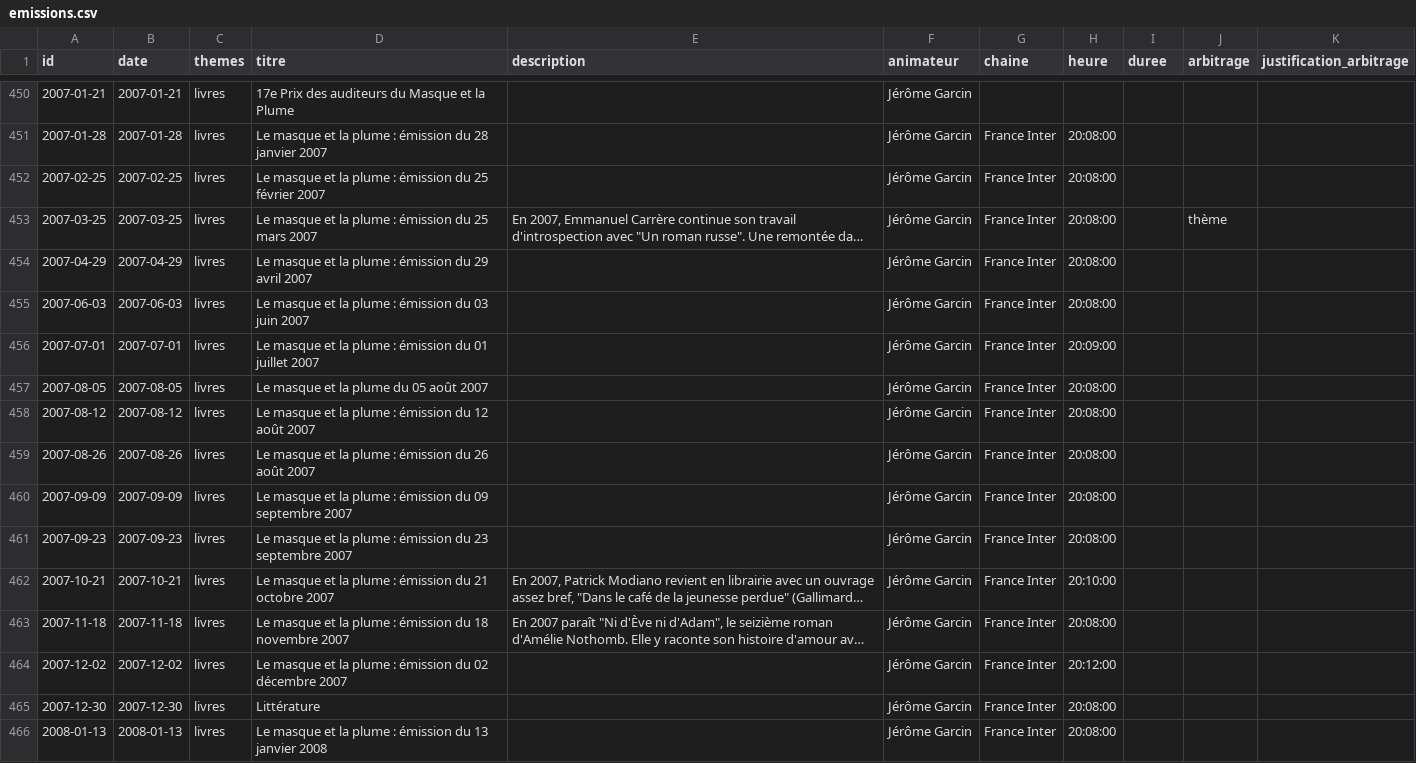
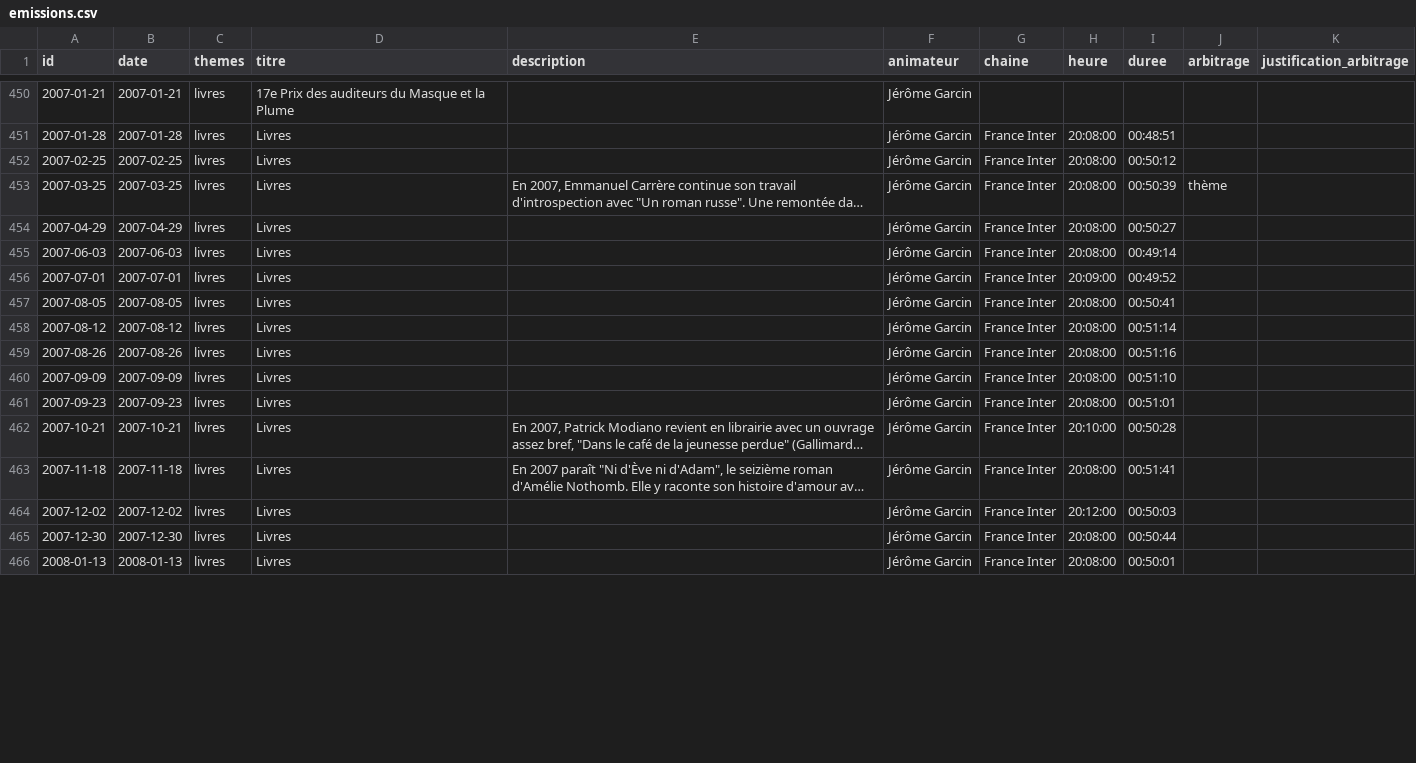
Before and after one commit to castorfou/lmelp-pap, a CSV file: data/processed/emissions.csv, drawn as a sheet; only a part is shown, gaps mark what is left out; long unchanged cells end in …; the diff covers the shown part only; the diff names each change by its address in the sheet, - before the commit and + after, or states it on an @@ line.

```diff
--- a/data/processed/emissions.csv
+++ b/data/processed/emissions.csv
-D451 (titre): Le masque et la plume : émission du 28 janvier 2007
+D451 (titre): Livres
-I451 (duree): (empty)
+I451 (duree): 00:48:51
-D452 (titre): Le masque et la plume : émission du 25 février 2007
+D452 (titre): Livres
-I452 (duree): (empty)
+I452 (duree): 00:50:12
-D453 (titre): Le masque et la plume : émission du 25 mars 2007
+D453 (titre): Livres
-I453 (duree): (empty)
+I453 (duree): 00:50:39
-D454 (titre): Le masque et la plume : émission du 29 avril 2007
+D454 (titre): Livres
-I454 (duree): (empty)
+I454 (duree): 00:50:27
-D455 (titre): Le masque et la plume : émission du 03 juin 2007
+D455 (titre): Livres
-I455 (duree): (empty)
+I455 (duree): 00:49:14
-D456 (titre): Le masque et la plume : émission du 01 juillet 2007
+D456 (titre): Livres
-I456 (duree): (empty)
+I456 (duree): 00:49:52
-D457 (titre): Le masque et la plume du 05 août 2007
+D457 (titre): Livres
-I457 (duree): (empty)
+I457 (duree): 00:50:41
-D458 (titre): Le masque et la plume : émission du 12 août 2007
+D458 (titre): Livres
-I458 (duree): (empty)
+I458 (duree): 00:51:14
-D459 (titre): Le masque et la plume : émission du 26 août 2007
+D459 (titre): Livres
-I459 (duree): (empty)
+I459 (duree): 00:51:16
-D460 (titre): Le masque et la plume : émission du 09 septembre 2007
+D460 (titre): Livres
-I460 (duree): (empty)
+I460 (duree): 00:51:10
-D461 (titre): Le masque et la plume : émission du 23 septembre 2007
+D461 (titre): Livres
-I461 (duree): (empty)
+I461 (duree): 00:51:01
-D462 (titre): Le masque et la plume : émission du 21 octobre 2007
+D462 (titre): Livres
-I462 (duree): (empty)
+I462 (duree): 00:50:28
-D463 (titre): Le masque et la plume : émission du 18 novembre 2007
+D463 (titre): Livres
-I463 (duree): (empty)
+I463 (duree): 00:51:41
-D464 (titre): Le masque et la plume : émission du 02 décembre 2007
+D464 (titre): Livres
-I464 (duree): (empty)
+I464 (duree): 00:50:03
-D465 (titre): Littérature
+D465 (titre): Livres
-I465 (duree): (empty)
+I465 (duree): 00:50:44
-D466 (titre): Le masque et la plume : émission du 13 janvier 2008
+D466 (titre): Livres
-I466 (duree): (empty)
+I466 (duree): 00:50:01
```
Also changed, not shown: 125 edited cells elsewhere in this file, data/processed/doutes.csv, data/processed/enregistrements.csv.
